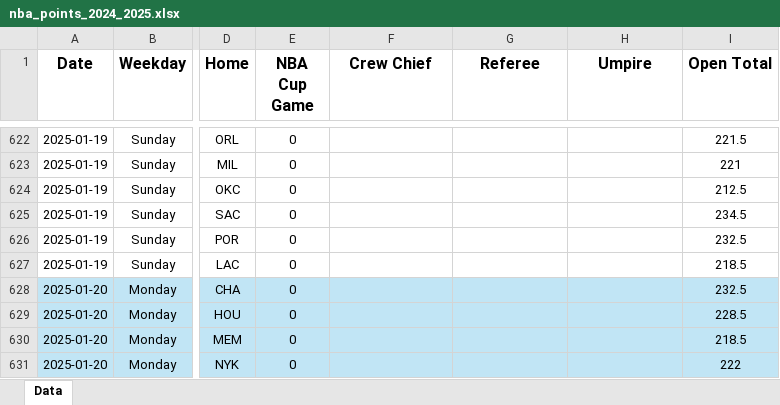
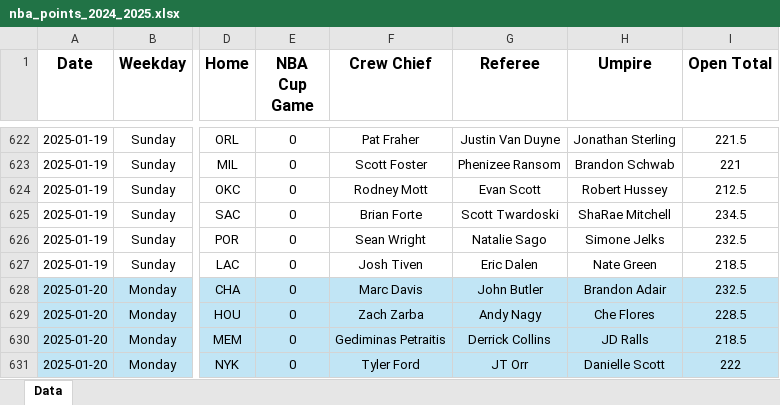
Before and after one commit to tyler-otoole/nba-points, an Excel workbook: data/nba_points_2024_2025.xlsx, sheet Data, drawn as a sheet; only a part is shown, gaps mark what is left out; values as stored, in another font and other column widths than the file's, no borders; the diff covers the shown part only; the diff names each change by its address in the sheet, - before the commit and + after, or states it on an @@ line.

Commit message:
Added more game data

```diff
--- a/data/nba_points_2024_2025.xlsx (sheet Data)
+++ b/data/nba_points_2024_2025.xlsx (sheet Data)
-F622 (Crew Chief): (empty)
+F622 (Crew Chief): Pat Fraher
-G622 (Referee): (empty)
+G622 (Referee): Justin Van Duyne
-H622 (Umpire): (empty)
+H622 (Umpire): Jonathan Sterling
-F623 (Crew Chief): (empty)
+F623 (Crew Chief): Scott Foster
-G623 (Referee): (empty)
+G623 (Referee): Phenizee Ransom
-H623 (Umpire): (empty)
+H623 (Umpire): Brandon Schwab
-F624 (Crew Chief): (empty)
+F624 (Crew Chief): Rodney Mott
-G624 (Referee): (empty)
+G624 (Referee): Evan Scott
-H624 (Umpire): (empty)
+H624 (Umpire): Robert Hussey
-F625 (Crew Chief): (empty)
+F625 (Crew Chief): Brian Forte
-G625 (Referee): (empty)
+G625 (Referee): Scott Twardoski
-H625 (Umpire): (empty)
+H625 (Umpire): ShaRae Mitchell
-F626 (Crew Chief): (empty)
+F626 (Crew Chief): Sean Wright
-G626 (Referee): (empty)
+G626 (Referee): Natalie Sago
-H626 (Umpire): (empty)
+H626 (Umpire): Simone Jelks
-F627 (Crew Chief): (empty)
+F627 (Crew Chief): Josh Tiven
-G627 (Referee): (empty)
+G627 (Referee): Eric Dalen
-H627 (Umpire): (empty)
+H627 (Umpire): Nate Green
-F628 (Crew Chief): (empty)
+F628 (Crew Chief): Marc Davis
-G628 (Referee): (empty)
+G628 (Referee): John Butler
-H628 (Umpire): (empty)
+H628 (Umpire): Brandon Adair
-F629 (Crew Chief): (empty)
+F629 (Crew Chief): Zach Zarba
-G629 (Referee): (empty)
+G629 (Referee): Andy Nagy
-H629 (Umpire): (empty)
+H629 (Umpire): Che Flores
-F630 (Crew Chief): (empty)
+F630 (Crew Chief): Gediminas Petraitis
-G630 (Referee): (empty)
+G630 (Referee): Derrick Collins
-H630 (Umpire): (empty)
+H630 (Umpire): JD Ralls
-F631 (Crew Chief): (empty)
+F631 (Crew Chief): Tyler Ford
-G631 (Referee): (empty)
+G631 (Referee): JT Orr
-H631 (Umpire): (empty)
+H631 (Umpire): Danielle Scott
```
Also changed, not shown: 37 added rows, 9 removed rows and 96 edited cells elsewhere in this sheet, 1 other file.
